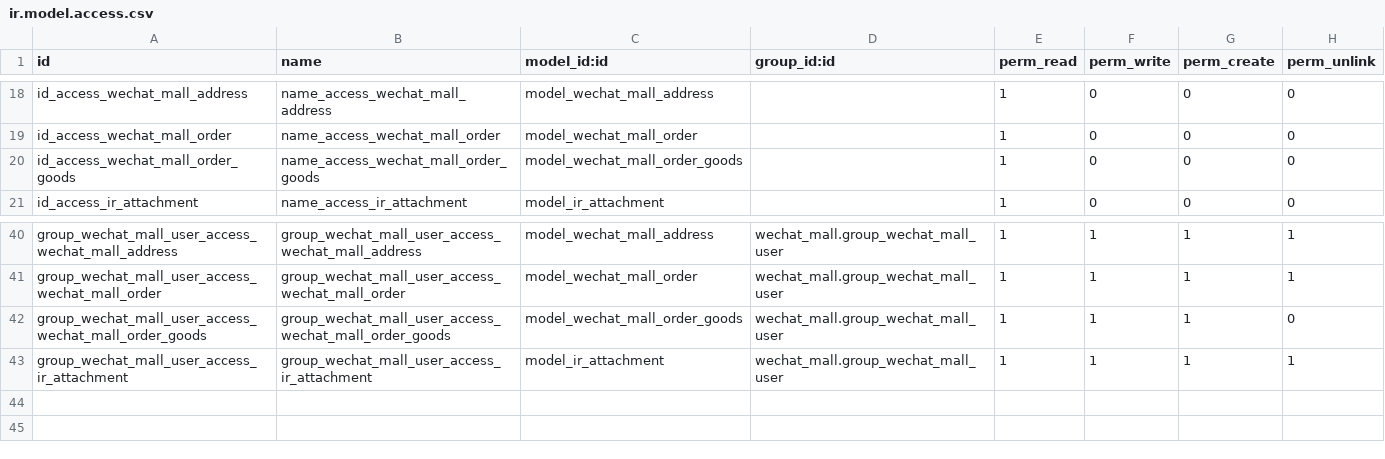
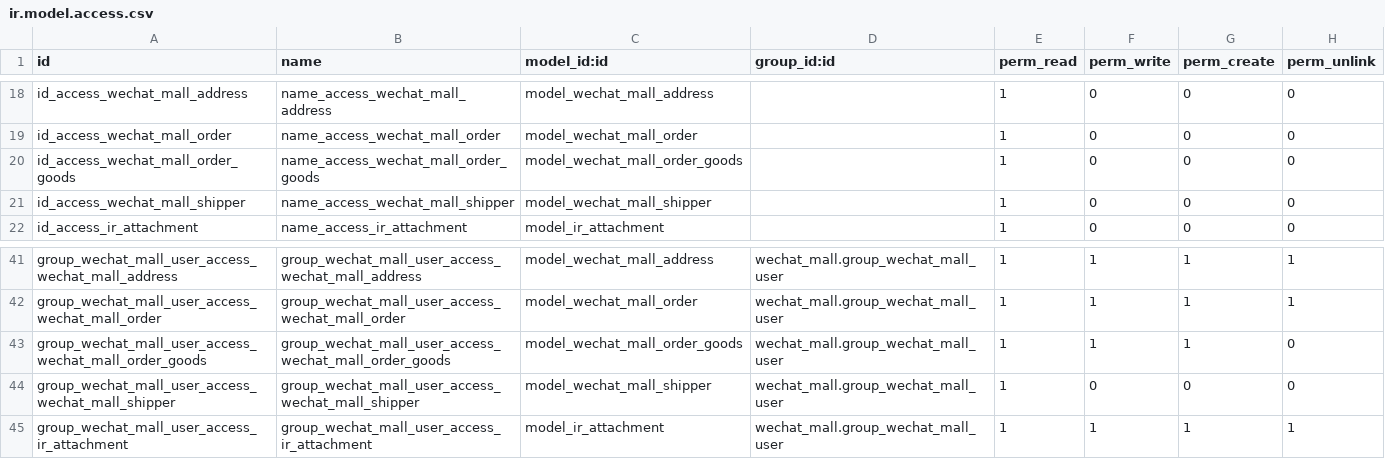
Before and after one commit to elfgzp/wechat_mall, a CSV file: security/ir.model.access.csv, drawn as a sheet; only a part is shown, gaps mark what is left out.

```diff
--- a/security/ir.model.access.csv
+++ b/security/ir.model.access.csv
@@ -20,2 +20,3 @@ id_access_wechat_mall_order,name_access_wechat_mall_order,model_wechat_mall_orde
 id_access_wechat_mall_order_goods,name_access_wechat_mall_order_goods,model_wechat_mall_order_goods,,1,0,0,0
+id_access_wechat_mall_shipper,name_access_wechat_mall_shipper,model_wechat_mall_shipper,,1,0,0,0
 id_access_ir_attachment,name_access_ir_attachment,model_ir_attachment,,1,0,0,0
@@ -42,2 +43,3 @@ group_wechat_mall_user_access_wechat_mall_order,group_wechat_mall_user_access_we
 group_wechat_mall_user_access_wechat_mall_order_goods,group_wechat_mall_user_access_wechat_mall_order_goods,model_wechat_mall_order_goods,wechat_mall.group_wechat_mall_user,1,1,1,0
+group_wechat_mall_user_access_wechat_mall_shipper,group_wechat_mall_user_access_wechat_mall_shipper,model_wechat_mall_shipper,wechat_mall.group_wechat_mall_user,1,0,0,0
 group_wechat_mall_user_access_ir_attachment,group_wechat_mall_user_access_ir_attachment,model_ir_attachment,wechat_mall.group_wechat_mall_user,1,1,1,1
```
Also changed, not shown: 19 other files.
